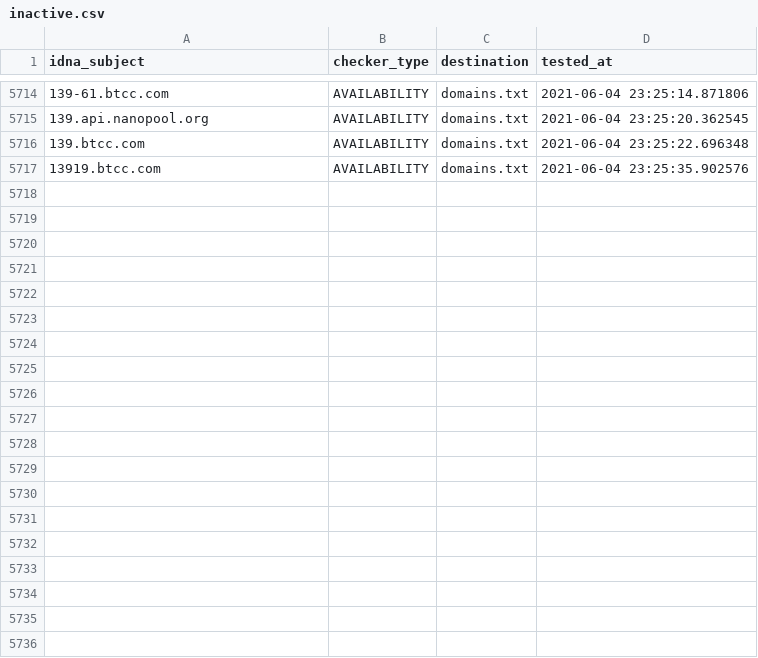
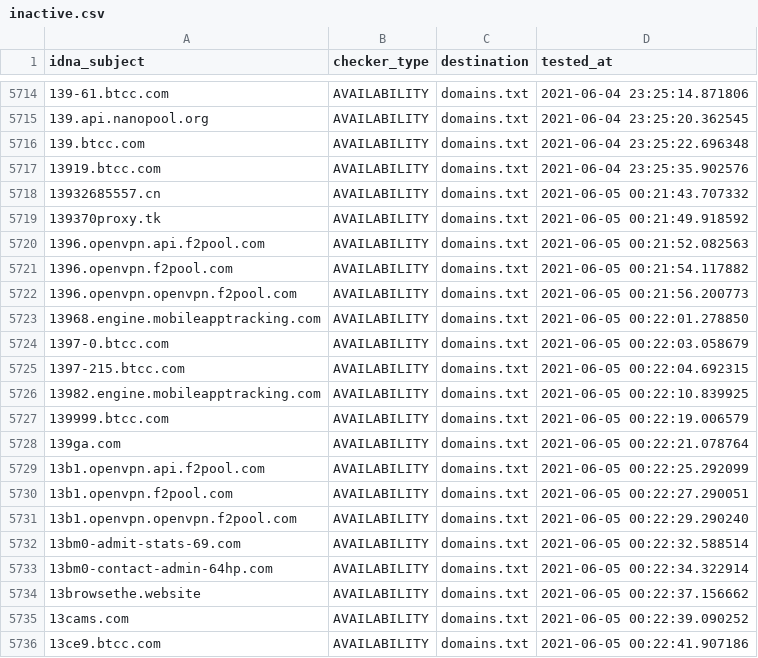
Before and after one commit to mypdns/dead-hosts, a CSV file: .pyfunceble/inactive.csv, drawn as a sheet; only a part is shown, gaps mark what is left out; the diff covers the shown part only; the diff names each change by its address in the sheet, - before the commit and + after, or states it on an @@ line.

```diff
--- a/.pyfunceble/inactive.csv
+++ b/.pyfunceble/inactive.csv
+row 5718: 13932685557.cn | AVAILABILITY | domains.txt | 2021-06-05 00:21:43.707332
+row 5719: 139370proxy.tk | AVAILABILITY | domains.txt | 2021-06-05 00:21:49.918592
+row 5720: 1396.openvpn.api.f2pool.com | AVAILABILITY | domains.txt | 2021-06-05 00:21:52.082563
+row 5721: 1396.openvpn.f2pool.com | AVAILABILITY | domains.txt | 2021-06-05 00:21:54.117882
+row 5722: 1396.openvpn.openvpn.f2pool.com | AVAILABILITY | domains.txt | 2021-06-05 00:21:56.200773
+row 5723: 13968.engine.mobileapptracking.com | AVAILABILITY | domains.txt | 2021-06-05 00:22:01.278850
+row 5724: 1397-0.btcc.com | AVAILABILITY | domains.txt | 2021-06-05 00:22:03.058679
+row 5725: 1397-215.btcc.com | AVAILABILITY | domains.txt | 2021-06-05 00:22:04.692315
+row 5726: 13982.engine.mobileapptracking.com | AVAILABILITY | domains.txt | 2021-06-05 00:22:10.839925
+row 5727: 139999.btcc.com | AVAILABILITY | domains.txt | 2021-06-05 00:22:19.006579
+row 5728: 139ga.com | AVAILABILITY | domains.txt | 2021-06-05 00:22:21.078764
+row 5729: 13b1.openvpn.api.f2pool.com | AVAILABILITY | domains.txt | 2021-06-05 00:22:25.292099
+row 5730: 13b1.openvpn.f2pool.com | AVAILABILITY | domains.txt | 2021-06-05 00:22:27.290051
+row 5731: 13b1.openvpn.openvpn.f2pool.com | AVAILABILITY | domains.txt | 2021-06-05 00:22:29.290240
+row 5732: 13bm0-admit-stats-69.com | AVAILABILITY | domains.txt | 2021-06-05 00:22:32.588514
+row 5733: 13bm0-contact-admin-64hp.com | AVAILABILITY | domains.txt | 2021-06-05 00:22:34.322914
+row 5734: 13browsethe.website | AVAILABILITY | domains.txt | 2021-06-05 00:22:37.156662
+row 5735: 13cams.com | AVAILABILITY | domains.txt | 2021-06-05 00:22:39.090252
+row 5736: 13ce9.btcc.com | AVAILABILITY | domains.txt | 2021-06-05 00:22:41.907186
```
Also changed, not shown: 27 added rows elsewhere in this file, .pyfunceble/whois.csv, 8 other files.
